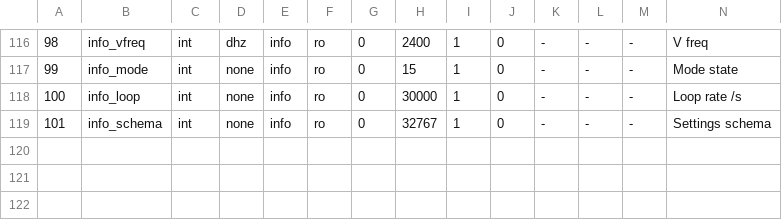
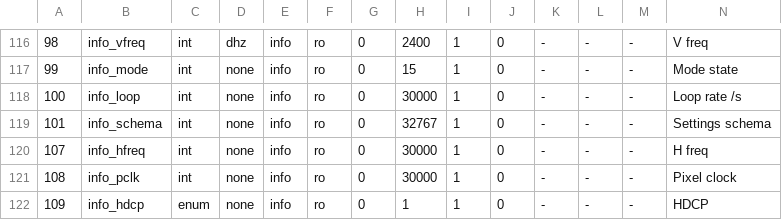
Before and after one commit to awto-au/awto-ddc, a TSV file: settings/registry.tsv, drawn as a sheet; only a part is shown, gaps mark what is left out; rows hold the shown columns only; the diff names each change by its address in the sheet, - before the commit and + after, or states it on an @@ line.

```diff
--- a/settings/registry.tsv
+++ b/settings/registry.tsv
+row 120: 107 | info_hfreq | int | none | info | ro | 0 | 30000 | 1 | 0 | - | - | - | H freq
+row 121: 108 | info_pclk | int | none | info | ro | 0 | 30000 | 1 | 0 | - | - | - | Pixel clock
+row 122: 109 | info_hdcp | enum | none | info | ro | 0 | 1 | 1 | 0 | - | - | - | HDCP
```
Also changed, not shown: 4 other files.
